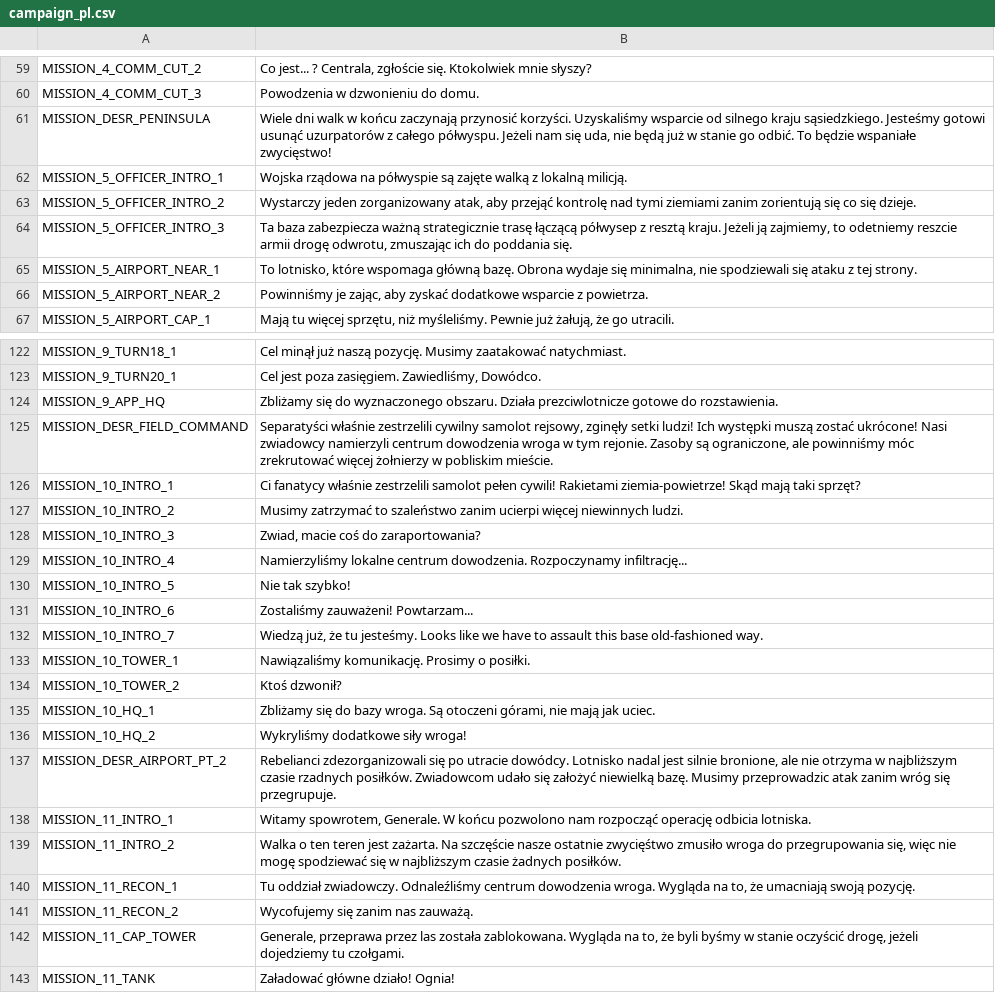
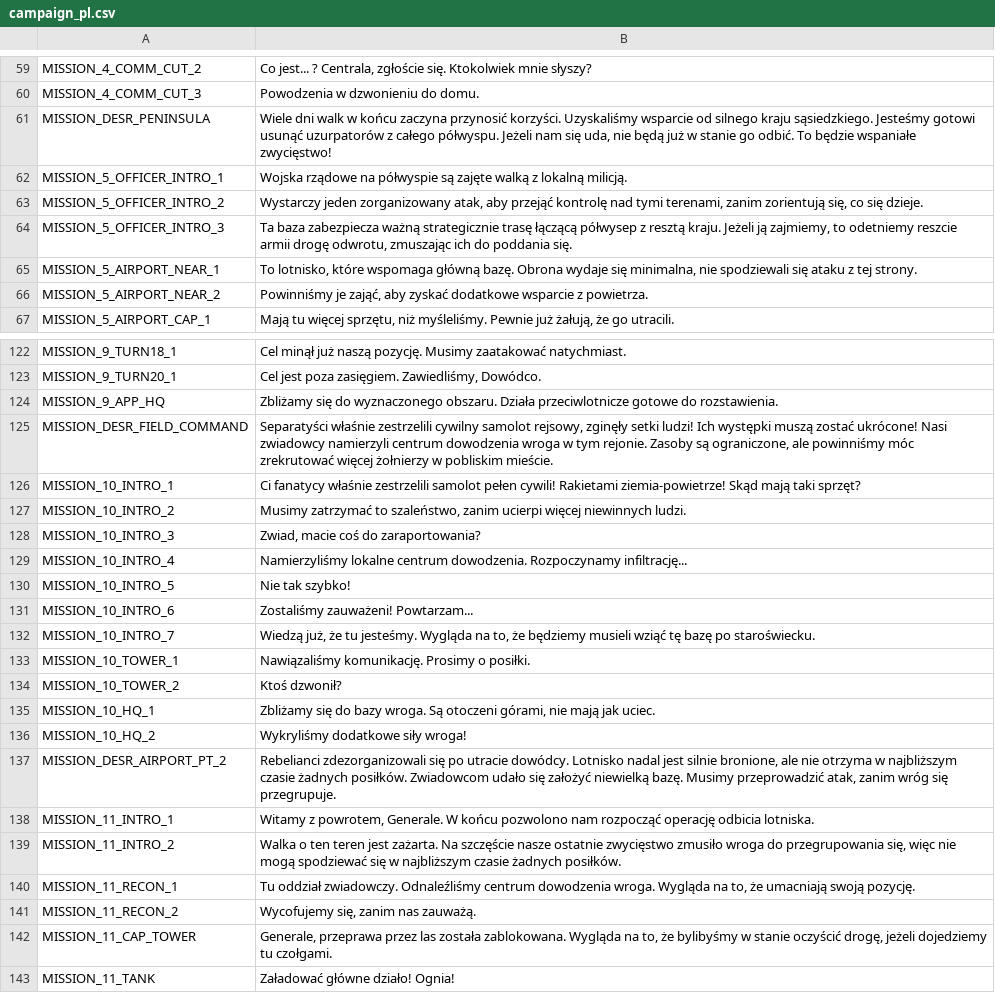
Before and after one commit to w84death/Tanks-of-Freedom, a CSV file: translations/campaigns/campaign_pl.csv, drawn as a sheet; only a part is shown, gaps mark what is left out; the diff covers the shown part only.

Commit message:
campaign_pl.csv corrections
corrections of spelling, punctuation and some stylistic changes

```diff
--- a/translations/campaigns/campaign_pl.csv
+++ b/translations/campaigns/campaign_pl.csv
@@ -60,8 +60,8 @@ MISSION_4_COMM_CUT_2,"Co jest... ? Centrala, zgłoście się. Ktokolwiek mnie s
 MISSION_4_COMM_CUT_3,"Powodzenia w dzwonieniu do domu."
-MISSION_DESR_PENINSULA,"Wiele dni walk w końcu zaczynają przynosić korzyści. Uzyskaliśmy wsparcie od silnego kraju sąsiedzkiego. Jesteśmy gotowi usunąć uzurpatorów z całego półwyspu. Jeżeli nam się uda, nie będą już w stanie go odbić. To będzie wspaniałe zwycięstwo!"
-MISSION_5_OFFICER_INTRO_1,"Wojska rządowa na półwyspie są zajęte walką z lokalną milicją."
-MISSION_5_OFFICER_INTRO_2,"Wystarczy jeden zorganizowany atak, aby przejąć kontrolę nad tymi ziemiami zanim zorientują się co się dzieje."
+MISSION_DESR_PENINSULA,"Wiele dni walk w końcu zaczyna przynosić korzyści. Uzyskaliśmy wsparcie od silnego kraju sąsiedzkiego. Jesteśmy gotowi usunąć uzurpatorów z całego półwyspu. Jeżeli nam się uda, nie będą już w stanie go odbić. To będzie wspaniałe zwycięstwo!"
+MISSION_5_OFFICER_INTRO_1,"Wojska rządowe na półwyspie są zajęte walką z lokalną milicją."
+MISSION_5_OFFICER_INTRO_2,"Wystarczy jeden zorganizowany atak, aby przejąć kontrolę nad tymi terenami, zanim zorientują się, co się dzieje."
 MISSION_5_OFFICER_INTRO_3,"Ta baza zabezpiecza ważną strategicznie trasę łączącą półwysep z resztą kraju. Jeżeli ją zajmiemy, to odetniemy reszcie armii drogę odwrotu, zmuszając ich do poddania się."
 MISSION_5_AIRPORT_NEAR_1,"To lotnisko, które wspomaga główną bazę. Obrona wydaje się minimalna, nie spodziewali się ataku z tej strony."
-MISSION_5_AIRPORT_NEAR_2,"Powinniśmy je zając, aby zyskać dodatkowe wsparcie z powietrza."
+MISSION_5_AIRPORT_NEAR_2,"Powinniśmy je zająć, aby zyskać dodatkowe wsparcie z powietrza."
 MISSION_5_AIRPORT_CAP_1,"Mają tu więcej sprzętu, niż myśleliśmy. Pewnie już żałują, że go utracili."
@@ -123,6 +123,6 @@ MISSION_9_TURN18_1,"Cel minął już naszą pozycję. Musimy zaatakować natychm
 MISSION_9_TURN20_1,"Cel jest poza zasięgiem. Zawiedliśmy, Dowódco."
-MISSION_9_APP_HQ,"Zbliżamy się do wyznaczonego obszaru. Działa prezciwlotnicze gotowe do rozstawienia."
+MISSION_9_APP_HQ,"Zbliżamy się do wyznaczonego obszaru. Działa przeciwlotnicze gotowe do rozstawienia."
 MISSION_DESR_FIELD_COMMAND,"Separatyści właśnie zestrzelili cywilny samolot rejsowy, zginęły setki ludzi! Ich występki muszą zostać ukrócone! Nasi zwiadowcy namierzyli centrum dowodzenia wroga w tym rejonie. Zasoby są ograniczone, ale powinniśmy móc zrekrutować więcej żołnierzy w pobliskim mieście."
 MISSION_10_INTRO_1,"Ci fanatycy właśnie zestrzelili samolot pełen cywili! Rakietami ziemia-powietrze! Skąd mają taki sprzęt?"
-MISSION_10_INTRO_2,"Musimy zatrzymać to szaleństwo zanim ucierpi więcej niewinnych ludzi."
+MISSION_10_INTRO_2,"Musimy zatrzymać to szaleństwo, zanim ucierpi więcej niewinnych ludzi."
 MISSION_10_INTRO_3,"Zwiad, macie coś do zaraportowania?"
@@ -131,3 +131,3 @@ MISSION_10_INTRO_5,"Nie tak szybko!"
 MISSION_10_INTRO_6,"Zostaliśmy zauważeni! Powtarzam..."
-MISSION_10_INTRO_7,"Wiedzą już, że tu jesteśmy. Looks like we have to assault this base old-fashioned way."
+MISSION_10_INTRO_7,"Wiedzą już, że tu jesteśmy. Wygląda na to, że będziemy musieli wziąć tę bazę po staroświecku."
 MISSION_10_TOWER_1,"Nawiązaliśmy komunikację. Prosimy o posiłki."
@@ -136,8 +136,8 @@ MISSION_10_HQ_1,"Zbliżamy się do bazy wroga. Są otoczeni górami, nie mają j
 MISSION_10_HQ_2,"Wykryliśmy dodatkowe siły wroga!"
-MISSION_DESR_AIRPORT_PT_2,"Rebelianci zdezorganizowali się po utracie dowódcy. Lotnisko nadal jest silnie bronione, ale nie otrzyma w najbliższym czasie rzadnych posiłków. Zwiadowcom udało się założyć niewielką bazę. Musimy przeprowadzic atak zanim wróg się przegrupuje."
-MISSION_11_INTRO_1,"Witamy spowrotem, Generale. W końcu pozwolono nam rozpocząć operację odbicia lotniska."
-MISSION_11_INTRO_2,"Walka o ten teren jest zażarta. Na szczęście nasze ostatnie zwycięśtwo zmusiło wroga do przegrupowania się, więc nie mogę spodziewać się w najbliższym czasie żadnych posiłków."
+MISSION_DESR_AIRPORT_PT_2,"Rebelianci zdezorganizowali się po utracie dowódcy. Lotnisko nadal jest silnie bronione, ale nie otrzyma w najbliższym czasie żadnych posiłków. Zwiadowcom udało się założyć niewielką bazę. Musimy przeprowadzić atak, zanim wróg się przegrupuje."
+MISSION_11_INTRO_1,"Witamy z powrotem, Generale. W końcu pozwolono nam rozpocząć operację odbicia lotniska."
+MISSION_11_INTRO_2,"Walka o ten teren jest zażarta. Na szczęście nasze ostatnie zwycięstwo zmusiło wroga do przegrupowania się, więc nie mogą spodziewać się w najbliższym czasie żadnych posiłków."
 MISSION_11_RECON_1,"Tu oddział zwiadowczy. Odnaleźliśmy centrum dowodzenia wroga. Wygląda na to, że umacniają swoją pozycję."
-MISSION_11_RECON_2,"Wycofujemy się zanim nas zauważą."
-MISSION_11_CAP_TOWER,"Generale, przeprawa przez las została zablokowana. Wygląda na to, że byli byśmy w stanie oczyścić drogę, jeżeli dojedziemy tu czołgami."
+MISSION_11_RECON_2,"Wycofujemy się, zanim nas zauważą."
+MISSION_11_CAP_TOWER,"Generale, przeprawa przez las została zablokowana. Wygląda na to, że bylibyśmy w stanie oczyścić drogę, jeżeli dojedziemy tu czołgami."
 MISSION_11_TANK,"Załadować główne działo! Ognia!"
```
Also changed, not shown: 27 edited cells elsewhere in this file.
